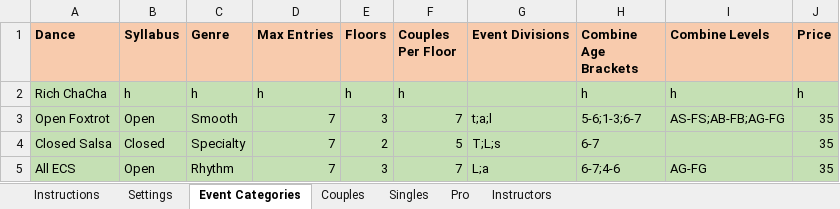
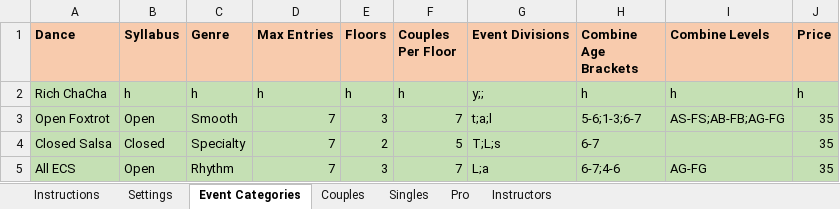
Before and after one commit to Daltiair/FreestylePlanner, an Excel workbook: FreestyleEventPlannerInput.xlsm, sheet Event Categories, drawn as a sheet; values as stored, in another font and other column widths than the file's, no borders; table styles not drawn; the diff names each change by its address in the sheet, - before the commit and + after, or states it on an @@ line.

```diff
--- a/FreestyleEventPlannerInput.xlsm (sheet Event Categories)
+++ b/FreestyleEventPlannerInput.xlsm (sheet Event Categories)
-G2 (Event Divisions): (empty)
+G2 (Event Divisions): y;;
```
Also changed, not shown: sheet Singles, 6 other files.
